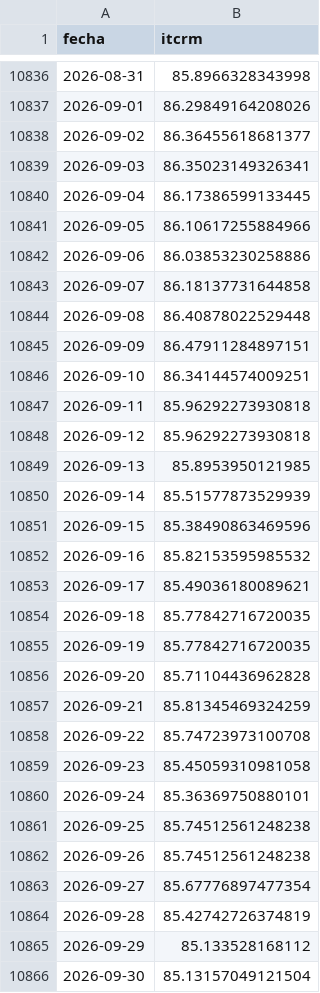
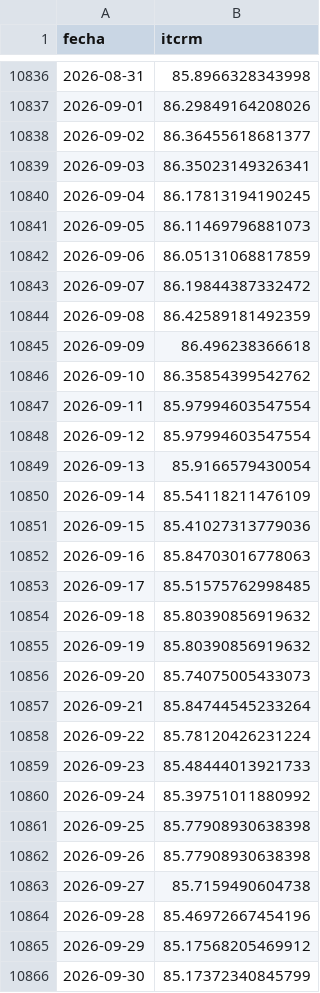
Before and after one commit to omerembon96-maker/datos-economicos-argentina, a CSV file: itcrm.csv, drawn as a sheet; only a part is shown, gaps mark what is left out; the diff covers the shown part only.

```diff
--- a/itcrm.csv
+++ b/itcrm.csv
@@ -10839,28 +10839,28 @@ fecha,itcrm
 2026-09-03,86.35023149326341
-2026-09-04,86.17386599133445
-2026-09-05,86.10617255884966
-2026-09-06,86.03853230258886
-2026-09-07,86.18137731644858
-2026-09-08,86.40878022529448
-2026-09-09,86.47911284897151
-2026-09-10,86.34144574009251
-2026-09-11,85.96292273930818
-2026-09-12,85.96292273930818
-2026-09-13,85.8953950121985
-2026-09-14,85.51577873529939
-2026-09-15,85.38490863469596
-2026-09-16,85.82153595985532
-2026-09-17,85.49036180089621
-2026-09-18,85.77842716720035
-2026-09-19,85.77842716720035
-2026-09-20,85.71104436962828
-2026-09-21,85.81345469324259
-2026-09-22,85.74723973100708
-2026-09-23,85.45059310981058
-2026-09-24,85.36369750880101
-2026-09-25,85.74512561248238
-2026-09-26,85.74512561248238
-2026-09-27,85.67776897477354
-2026-09-28,85.42742726374819
-2026-09-29,85.133528168112
-2026-09-30,85.13157049121504
+2026-09-04,86.17813194190245
+2026-09-05,86.11469796881073
+2026-09-06,86.05131068817859
+2026-09-07,86.19844387332472
+2026-09-08,86.42589181492359
+2026-09-09,86.496238366618
+2026-09-10,86.35854399542762
+2026-09-11,85.97994603547554
+2026-09-12,85.97994603547554
+2026-09-13,85.9166579430054
+2026-09-14,85.54118211476109
+2026-09-15,85.41027313779036
+2026-09-16,85.84703016778063
+2026-09-17,85.51575762998485
+2026-09-18,85.80390856919632
+2026-09-19,85.80390856919632
+2026-09-20,85.74075005433073
+2026-09-21,85.84744545233264
+2026-09-22,85.78120426231224
+2026-09-23,85.48444013921733
+2026-09-24,85.39751011880992
+2026-09-25,85.77908930638398
+2026-09-26,85.77908930638398
+2026-09-27,85.7159490604738
+2026-09-28,85.46972667454196
+2026-09-29,85.17568205469912
+2026-09-30,85.17372340845799
```
Also changed, not shown: 1 added row and 13 edited cells elsewhere in this file.
